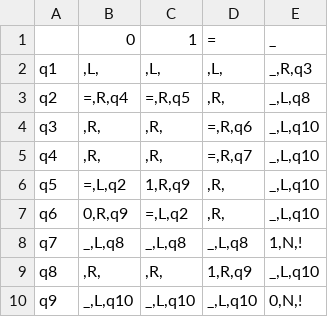
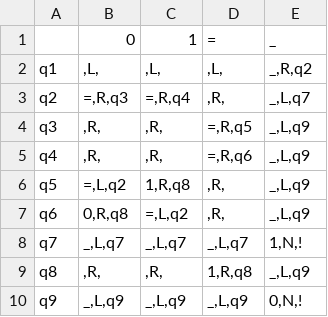
Before and after one commit to Ilya-Petrovich/IT_LR, a CSV file: LR1/1.41.csv, drawn as a sheet.

```diff
--- a/LR1/1.41.csv
+++ b/LR1/1.41.csv
@@ -1,10 +1,10 @@
 ;0;1;=;_
-q1;,L,;,L,;,L,;_,R,q3
-q2;=,R,q4;=,R,q5;,R,;_,L,q8
-q3;,R,;,R,;=,R,q6;_,L,q10
-q4;,R,;,R,;=,R,q7;_,L,q10
-q5;=,L,q2;1,R,q9;,R,;_,L,q10
-q6;0,R,q9;=,L,q2;,R,;_,L,q10
-q7;_,L,q8;_,L,q8;_,L,q8;1,N,!
-q8;,R,;,R,;1,R,q9;_,L,q10
-q9;_,L,q10;_,L,q10;_,L,q10;0,N,!
+q1;,L,;,L,;,L,;_,R,q2
+q2;=,R,q3;=,R,q4;,R,;_,L,q7
+q3;,R,;,R,;=,R,q5;_,L,q9
+q4;,R,;,R,;=,R,q6;_,L,q9
+q5;=,L,q2;1,R,q8;,R,;_,L,q9
+q6;0,R,q8;=,L,q2;,R,;_,L,q9
+q7;_,L,q7;_,L,q7;_,L,q7;1,N,!
+q8;,R,;,R,;1,R,q8;_,L,q9
+q9;_,L,q9;_,L,q9;_,L,q9;0,N,!
```
Also changed, not shown: LR1/1.40.csv.
